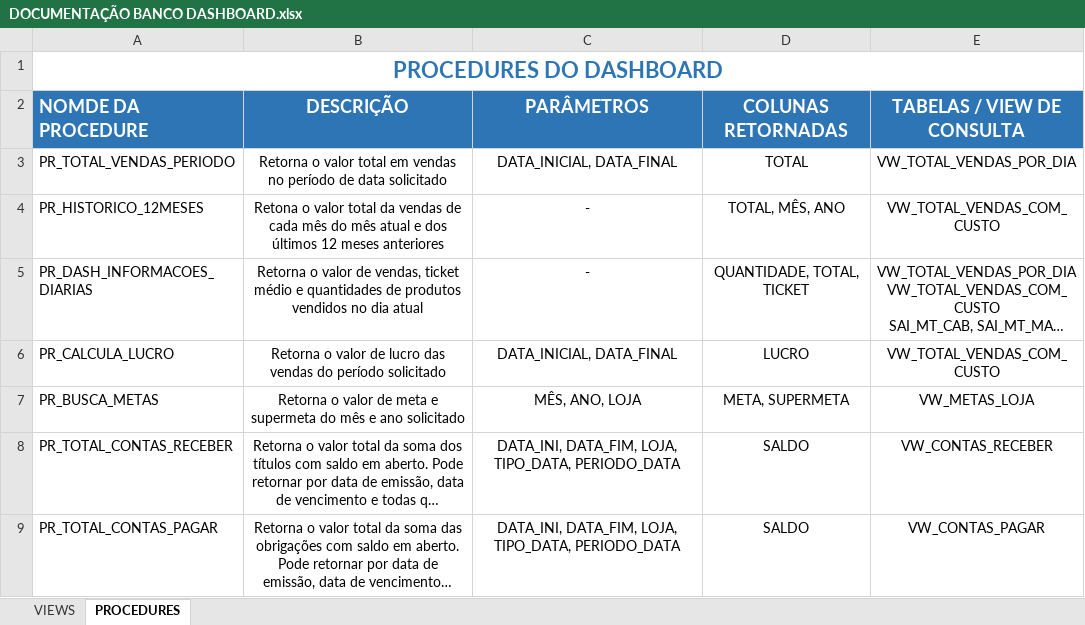
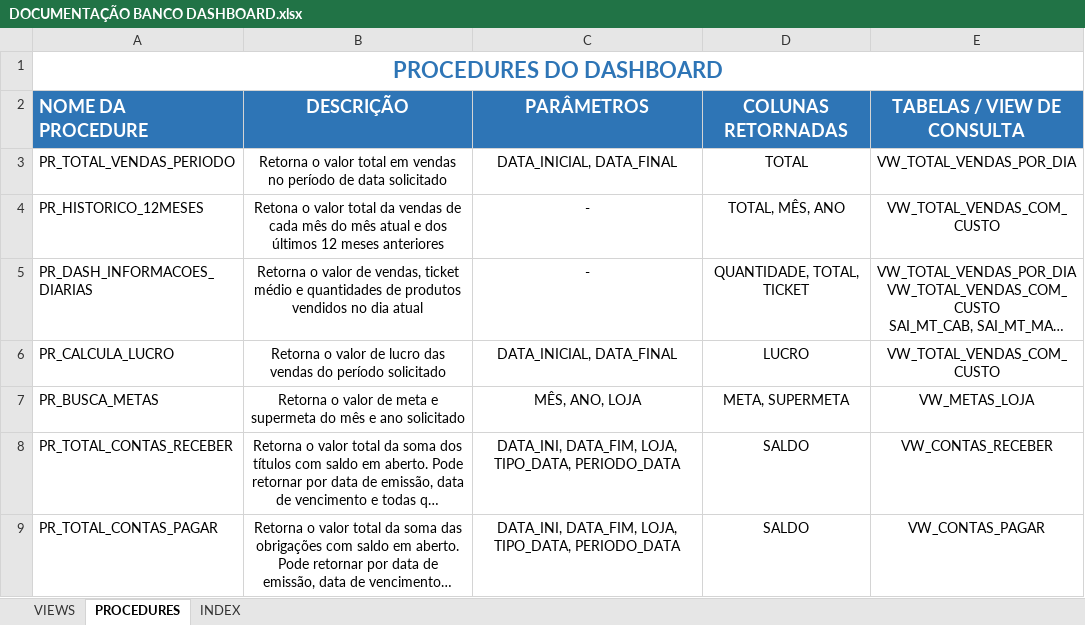
Before and after one commit to HerlissonJordane/DASHBOARD, an Excel workbook: DOCUMENTAÇÃO BANCO DASHBOARD.xlsx, sheet PROCEDURES, drawn as a sheet; long unchanged cells end in …; values as stored, in another font and other column widths than the file's, no borders; the diff names each change by its address in the sheet, - before the commit and + after, or states it on an @@ line.

```diff
--- a/DOCUMENTAÇÃO BANCO DASHBOARD.xlsx (sheet PROCEDURES)
+++ b/DOCUMENTAÇÃO BANCO DASHBOARD.xlsx (sheet PROCEDURES)
+sheet tab: INDEX
-A2: NOMDE DA PROCEDURE
+A2: NOME DA PROCEDURE
```
Also changed, not shown: 2 other files.
